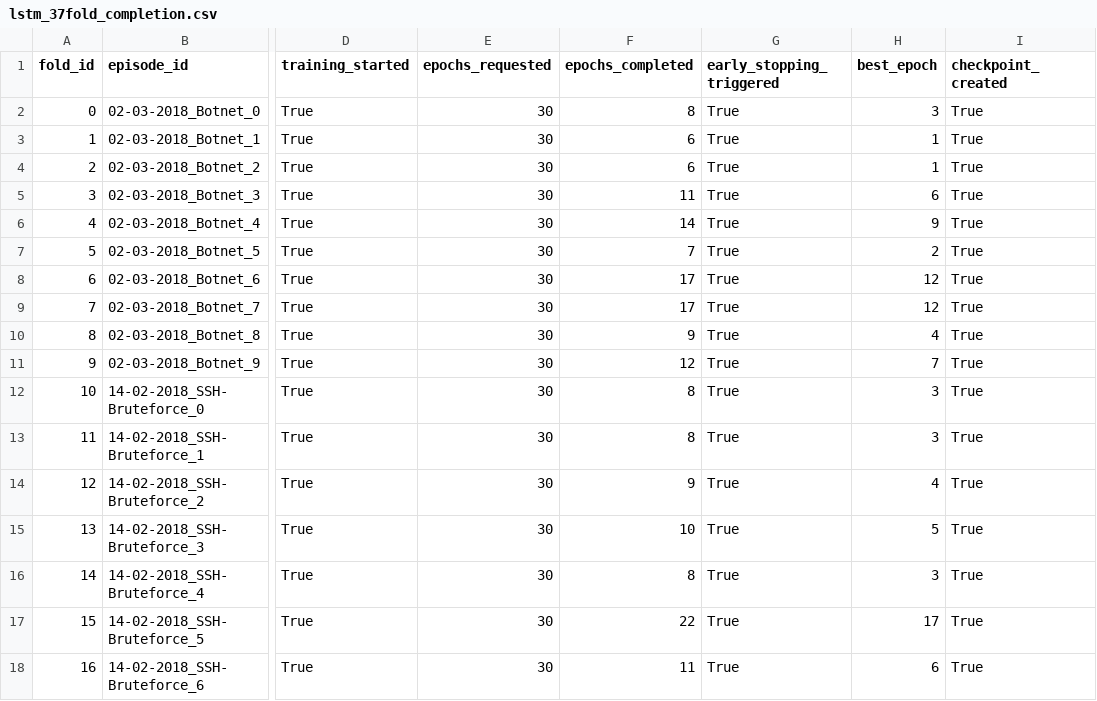
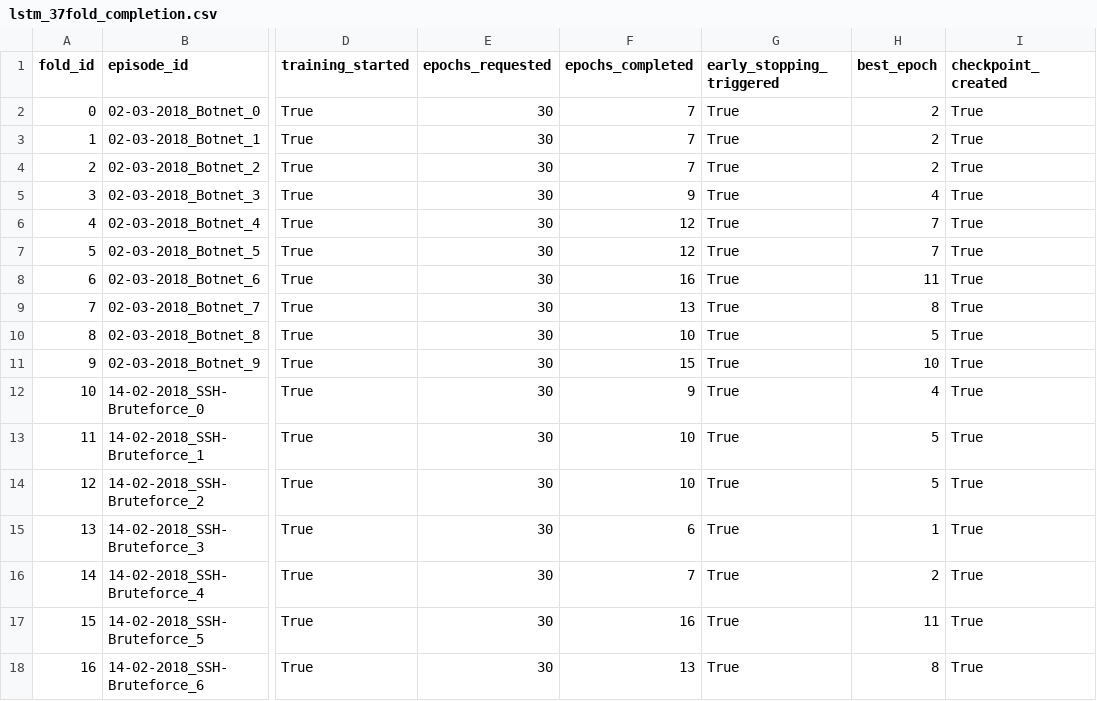
Before and after one commit to Dinesh-code-git/LSTM-type-model-CICIDS2018-UCS, a CSV file: verification/lstm_37fold_completion.csv, drawn as a sheet; only a part is shown, gaps mark what is left out; the diff covers the shown part only; the diff names each change by its address in the sheet, - before the commit and + after, or states it on an @@ line.

```diff
--- a/verification/lstm_37fold_completion.csv
+++ b/verification/lstm_37fold_completion.csv
-F2 (epochs_completed): 8
+F2 (epochs_completed): 7
-H2 (best_epoch): 3
+H2 (best_epoch): 2
-F3:F4 (epochs_completed): 6
+F3:F4 (epochs_completed): 7
-H3:H4 (best_epoch): 1
+H3:H4 (best_epoch): 2
-F5 (epochs_completed): 11
+F5 (epochs_completed): 9
-H5 (best_epoch): 6
+H5 (best_epoch): 4
-F6 (epochs_completed): 14
+F6 (epochs_completed): 12
-H6 (best_epoch): 9
+H6 (best_epoch): 7
-F7 (epochs_completed): 7
+F7 (epochs_completed): 12
-H7 (best_epoch): 2
+H7 (best_epoch): 7
-F8 (epochs_completed): 17
+F8 (epochs_completed): 16
-H8 (best_epoch): 12
+H8 (best_epoch): 11
-F9 (epochs_completed): 17
+F9 (epochs_completed): 13
-H9 (best_epoch): 12
+H9 (best_epoch): 8
-F10 (epochs_completed): 9
+F10 (epochs_completed): 10
-H10 (best_epoch): 4
+H10 (best_epoch): 5
-F11 (epochs_completed): 12
+F11 (epochs_completed): 15
-H11 (best_epoch): 7
+H11 (best_epoch): 10
-F12 (epochs_completed): 8
+F12 (epochs_completed): 9
-H12 (best_epoch): 3
+H12 (best_epoch): 4
-F13 (epochs_completed): 8
+F13 (epochs_completed): 10
-H13 (best_epoch): 3
+H13 (best_epoch): 5
-F14 (epochs_completed): 9
+F14 (epochs_completed): 10
-H14 (best_epoch): 4
+H14 (best_epoch): 5
-F15 (epochs_completed): 10
+F15 (epochs_completed): 6
-H15 (best_epoch): 5
+H15 (best_epoch): 1
-F16 (epochs_completed): 8
+F16 (epochs_completed): 7
-H16 (best_epoch): 3
+H16 (best_epoch): 2
-F17 (epochs_completed): 22
+F17 (epochs_completed): 16
-H17 (best_epoch): 17
+H17 (best_epoch): 11
-F18 (epochs_completed): 11
+F18 (epochs_completed): 13
-H18 (best_epoch): 6
+H18 (best_epoch): 8
```
Also changed, not shown: 4 edited cells elsewhere in this file, verification/lr_lstm_fold_equivalence.csv, verification/lr_manifest_fold_comparison.csv, 10 other files.
